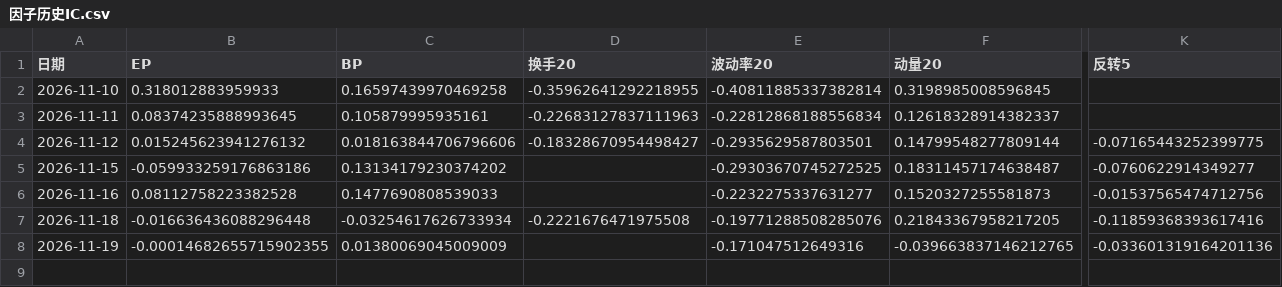
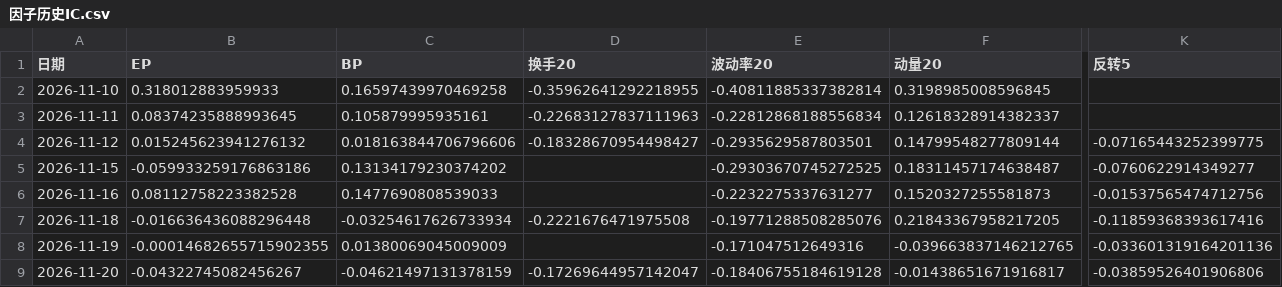
Before and after one commit to laowanghenlan/stock-picker, a CSV file: 因子历史IC.csv, drawn as a sheet; only a part is shown, gaps mark what is left out; rows hold the shown columns only; the diff names each change by its address in the sheet, - before the commit and + after, or states it on an @@ line.

Commit message:
Web 推送留档 2026-11-20

```diff
--- a/因子历史IC.csv
+++ b/因子历史IC.csv
+row 9: 2026-11-20 | -0.04322745082456267 | -0.04621497131378159 | -0.17269644957142047 | -0.18406755184619128 | -0.01438651671916817 | -0.03859526401906806
```
